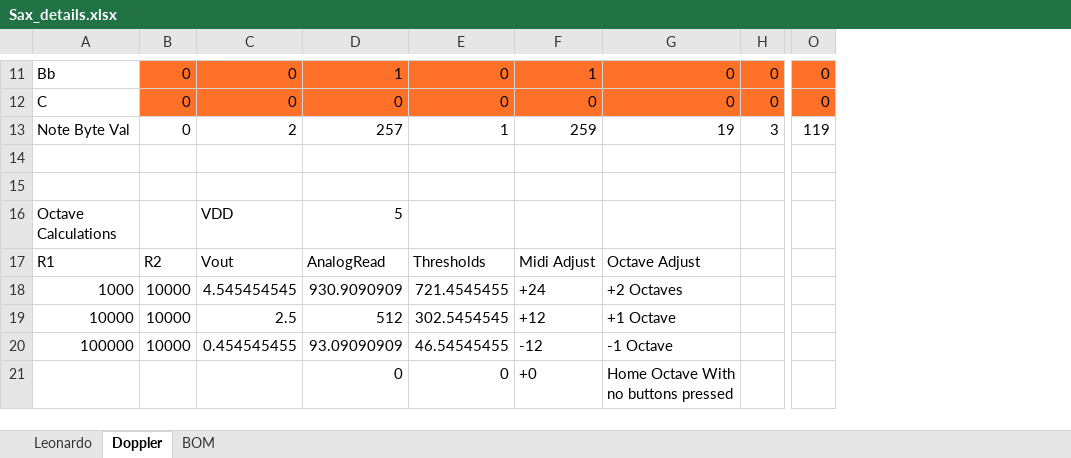
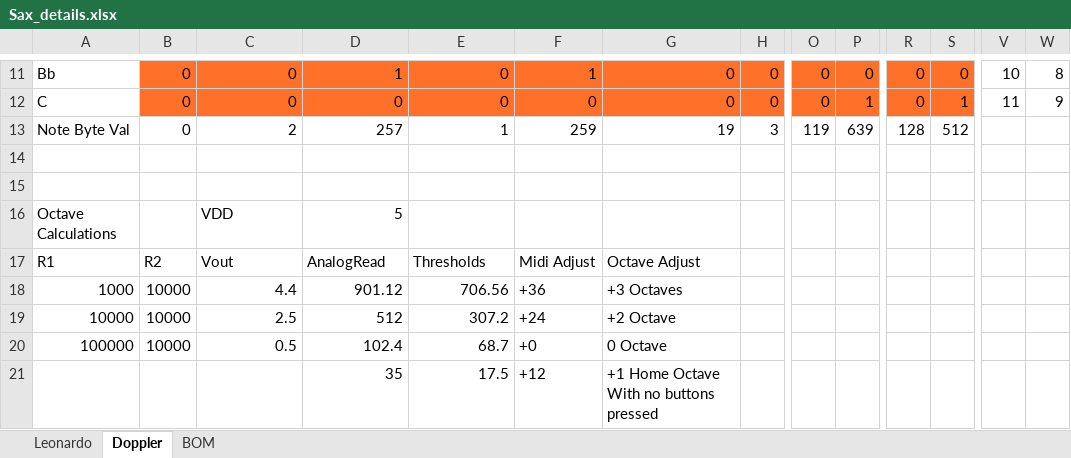
Before and after one commit to zygurt/MIDI-Wind-Controller, an Excel workbook: Sax_details.xlsx, sheet Doppler, drawn as a sheet; only a part is shown, gaps mark what is left out; values as stored, in another font and other column widths than the file's, no borders; conditional formats not drawn; removed rows and columns are numbered as before the commit, all else as after; rows hold the shown columns only; the diff covers the shown part only; the diff names each change by its address in the sheet, - before the commit and + after, or states it on an @@ line.

```diff
--- a/Sax_details.xlsx (sheet Doppler)
+++ b/Sax_details.xlsx (sheet Doppler)
+column P, rows 11-13: 0 | 1 | 639
+column R, rows 11-13: 0 | 0 | 128
+column S, rows 11-13: 0 | 1 | 512
+column V, rows 11-12: 10 | 11
+column W, rows 11-12: 8 | 9
-C18: 4.545454545
+C18: 4.4
-D18: 930.9090909
+D18: 901.12
-E18: 721.4545455
+E18: 706.56
-F18: +24
+F18: +36
-G18: +2 Octaves
+G18: +3 Octaves
-E19: 302.5454545
+E19: 307.2
-F19: +12
+F19: +24
-G19: +1 Octave
+G19: +2 Octave
-C20: 0.454545455
+C20: 0.5
-D20: 93.09090909
+D20: 102.4
-E20: 46.54545455
+E20: 68.7
-F20: -12
+F20: +0
-G20: -1 Octave
+G20: 0 Octave
-row 21:  |  |  | 0 | 0 | +0 | Home Octave With no buttons pressed
+row 21:  |  |  | 35 | 17.5 | +12 | +1 Home Octave With no buttons pressed
```
Also changed, not shown: 15 edited cells elsewhere in this sheet, formulas that keep their value, 11 other files.
